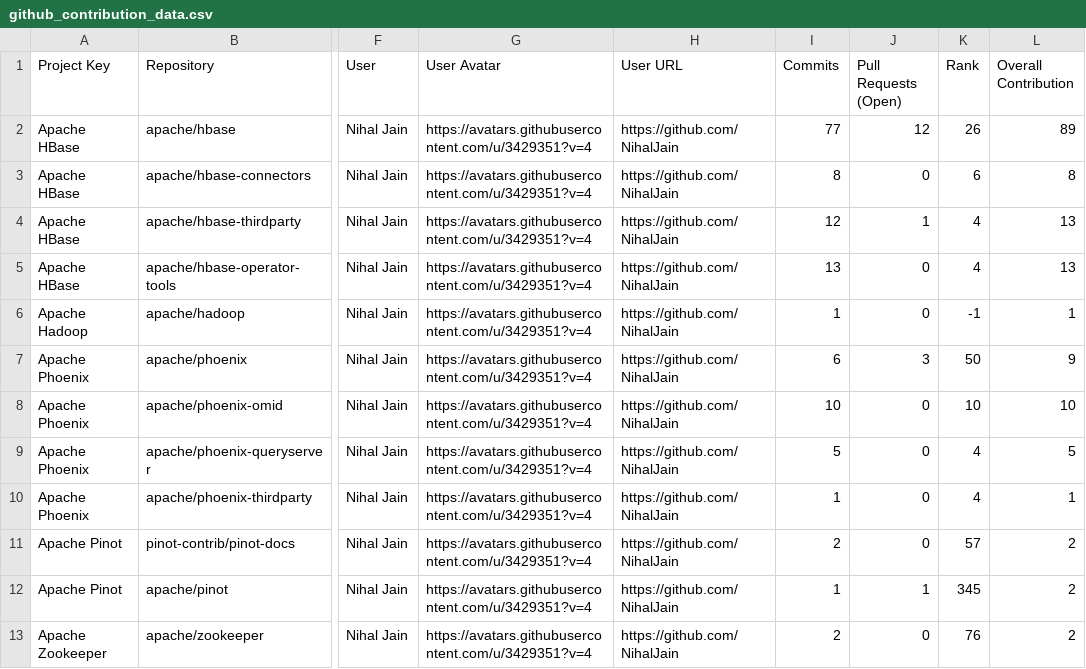
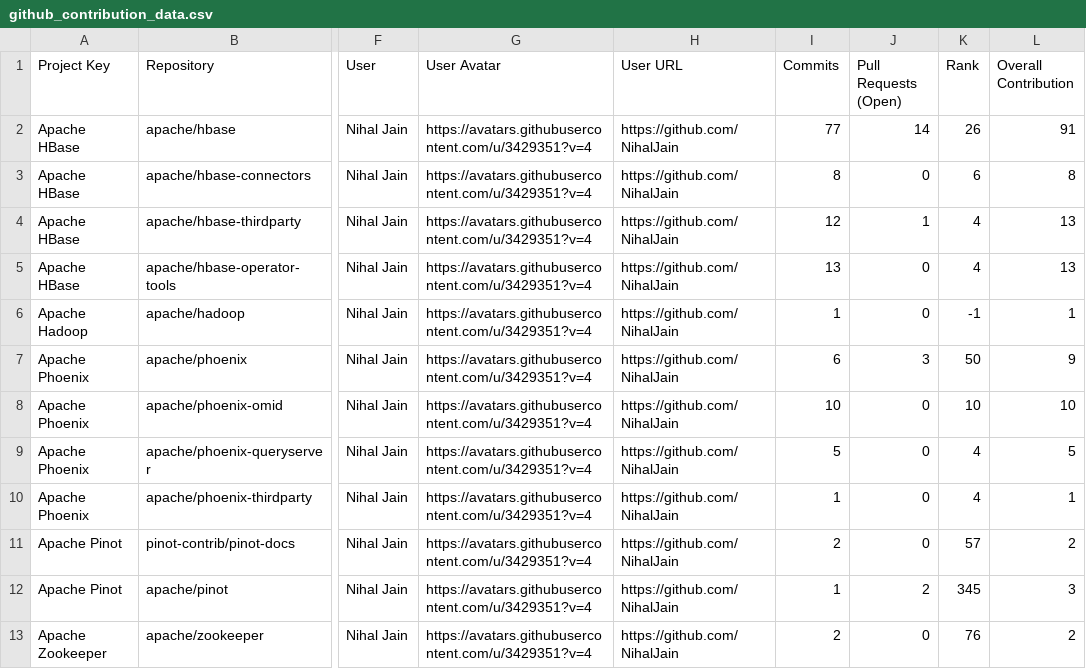
Before and after one commit to nihaljain-test/opensource-contributions-tracker, a CSV file: output/github_contribution_data.csv, drawn as a sheet; only a part is shown, gaps mark what is left out; the diff names each change by its address in the sheet, - before the commit and + after, or states it on an @@ line.

```diff
--- a/output/github_contribution_data.csv
+++ b/output/github_contribution_data.csv
-J2 (Pull Requests (Open)): 12
+J2 (Pull Requests (Open)): 14
-L2 (Overall Contribution): 89
+L2 (Overall Contribution): 91
-J12 (Pull Requests (Open)): 1
+J12 (Pull Requests (Open)): 2
-L12 (Overall Contribution): 2
+L12 (Overall Contribution): 3
```
Also changed, not shown: 3 other files.
